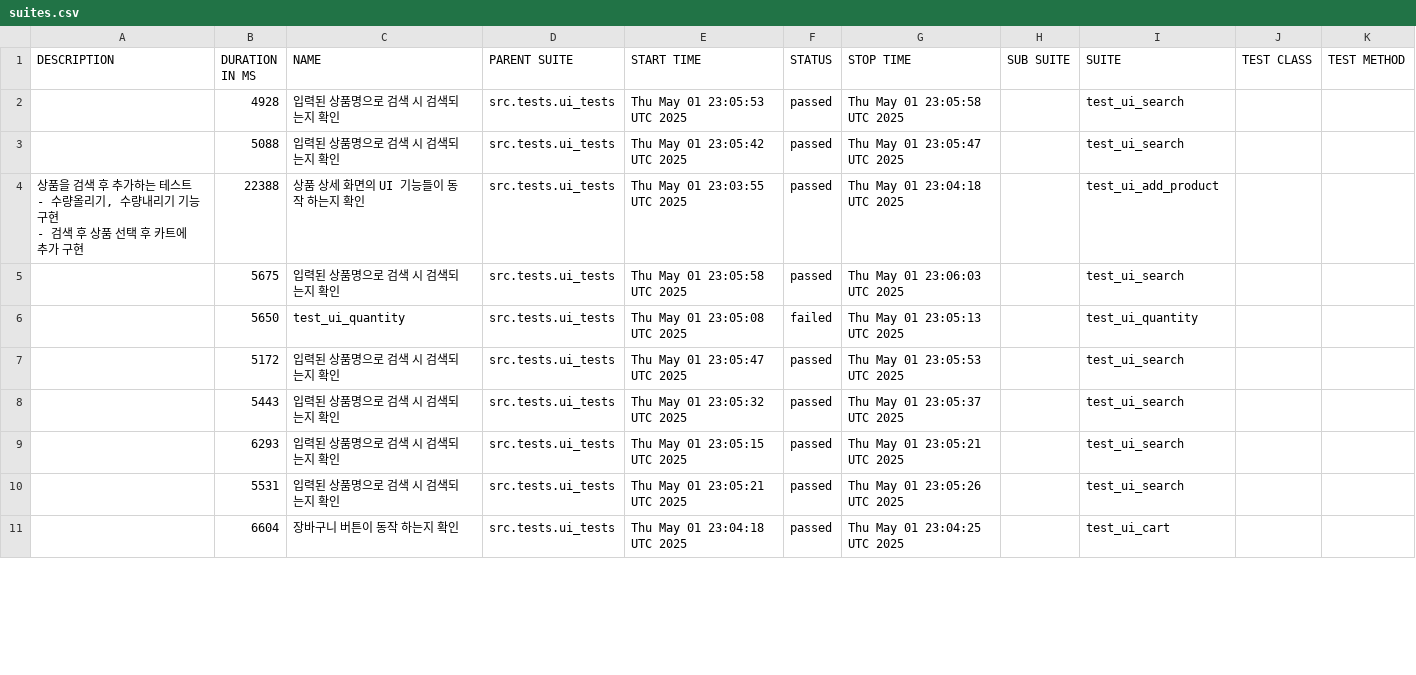
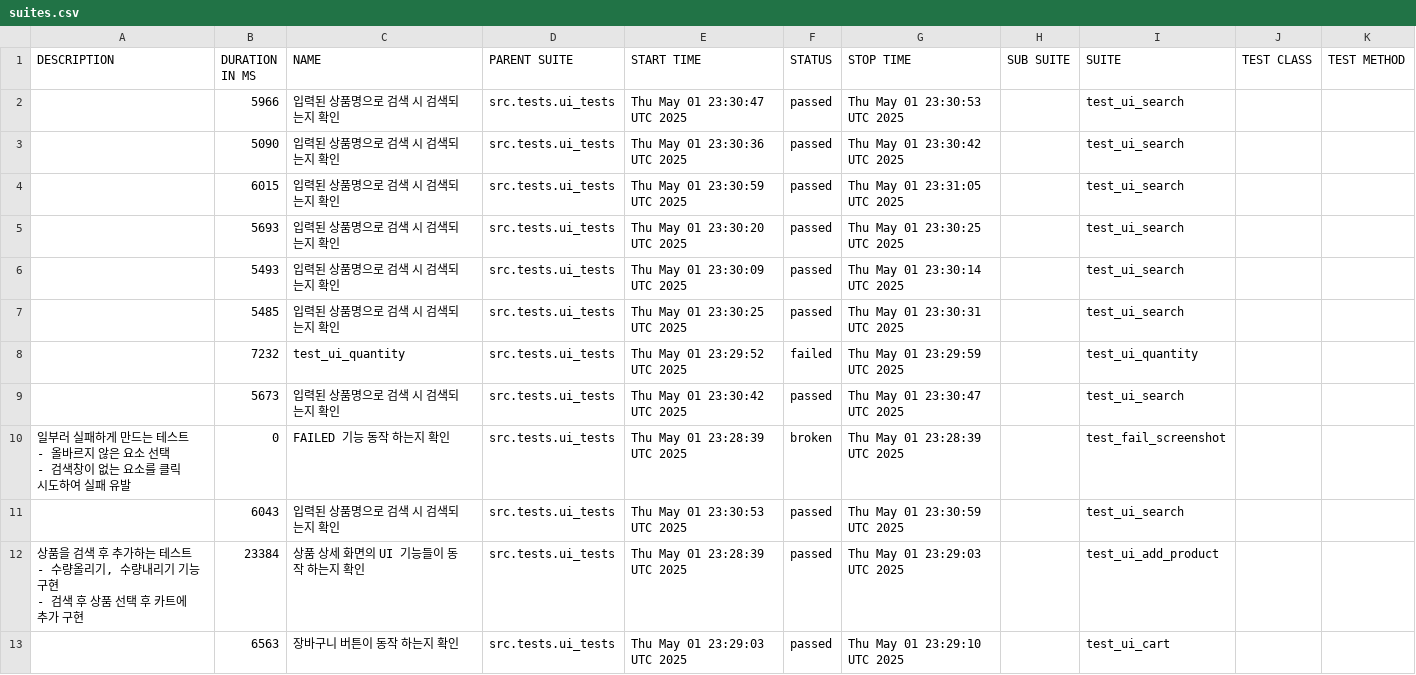
Before and after one commit to yoplekiller/QATEST, a CSV file: allure-report/docker/data/suites.csv, drawn as a sheet; only a part is shown; the diff covers the shown part only.

```diff
--- a/allure-report/docker/data/suites.csv
+++ b/allure-report/docker/data/suites.csv
@@ -1,15 +1,21 @@
 "DESCRIPTION","DURATION IN MS","NAME","PARENT SUITE","START TIME","STATUS","STOP TIME","SUB SUITE","SUITE","TEST CLASS","TEST METHOD"
-"","4928","입력된 상품명으로 검색 시 검색되는지 확인","src.tests.ui_tests","Thu May 01 23:05:53 UTC 2025","passed","Thu May 01 23:05:58 UTC 2025","","test_ui_search","",""
-"","5088","입력된 상품명으로 검색 시 검색되는지 확인","src.tests.ui_tests","Thu May 01 23:05:42 UTC 2025","passed","Thu May 01 23:05:47 UTC 2025","","test_ui_search","",""
-"
-상품을 검색 후 추가하는 테스트
-- 수량올리기, 수량내리기 기능 구현
-- 검색 후 상품 선택 후 카트에 추가 구현
-","22388","상품 상세 화면의 UI 기능들이 동작 하는지 확인","src.tests.ui_tests","Thu May 01 23:03:55 UTC 2025","passed","Thu May 01 23:04:18 UTC 2025","","test_ui_add_product","",""
-"","5675","입력된 상품명으로 검색 시 검색되는지 확인","src.tests.ui_tests","Thu May 01 23:05:58 UTC 2025","passed","Thu May 01 23:06:03 UTC 2025","","test_ui_search","",""
-"","5650","test_ui_quantity","src.tests.ui_tests","Thu May 01 23:05:08 UTC 2025","failed","Thu May 01 23:05:13 UTC 2025","","test_ui_quantity","",""
-"","5172","입력된 상품명으로 검색 시 검색되는지 확인","src.tests.ui_tests","Thu May 01 23:05:47 UTC 2025","passed","Thu May 01 23:05:53 UTC 2025","","test_ui_search","",""
-"","5443","입력된 상품명으로 검색 시 검색되는지 확인","src.tests.ui_tests","Thu May 01 23:05:32 UTC 2025","passed","Thu May 01 23:05:37 UTC 2025","","test_ui_search","",""
-"","6293","입력된 상품명으로 검색 시 검색되는지 확인","src.tests.ui_tests","Thu May 01 23:05:15 UTC 2025","passed","Thu May 01 23:05:21 UTC 2025","","test_ui_search","",""
-"","5531","입력된 상품명으로 검색 시 검색되는지 확인","src.tests.ui_tests","Thu May 01 23:05:21 UTC 2025","passed","Thu May 01 23:05:26 UTC 2025","","test_ui_search","",""
-"","6604","장바구니 버튼이 동작 하는지 확인","src.tests.ui_tests","Thu May 01 23:04:18 UTC 2025","passed","Thu May 01 23:04:25 UTC 2025","","test_ui_cart","",""
+"","5966","입력된 상품명으로 검색 시 검색되는지 확인","src.tests.ui_tests","Thu May 01 23:30:47 UTC 2025","passed","Thu May 01 23:30:53 UTC 2025","","test_ui_search","",""
+"","5090","입력된 상품명으로 검색 시 검색되는지 확인","src.tests.ui_tests","Thu May 01 23:30:36 UTC 2025","passed","Thu May 01 23:30:42 UTC 2025","","test_ui_search","",""
+"","6015","입력된 상품명으로 검색 시 검색되는지 확인","src.tests.ui_tests","Thu May 01 23:30:59 UTC 2025","passed","Thu May 01 23:31:05 UTC 2025","","test_ui_search","",""
+"","5693","입력된 상품명으로 검색 시 검색되는지 확인","src.tests.ui_tests","Thu May 01 23:30:20 UTC 2025","passed","Thu May 01 23:30:25 UTC 2025","","test_ui_search","",""
+"","5493","입력된 상품명으로 검색 시 검색되는지 확인","src.tests.ui_tests","Thu May 01 23:30:09 UTC 2025","passed","Thu May 01 23:30:14 UTC 2025","","test_ui_search","",""
+"","5485","입력된 상품명으로 검색 시 검색되는지 확인","src.tests.ui_tests","Thu May 01 23:30:25 UTC 2025","passed","Thu May 01 23:30:31 UTC 2025","","test_ui_search","",""
+"","7232","test_ui_quantity","src.tests.ui_tests","Thu May 01 23:29:52 UTC 2025","failed","Thu May 01 23:29:59 UTC 2025","","test_ui_quantity","",""
+"","5673","입력된 상품명으로 검색 시 검색되는지 확인","src.tests.ui_tests","Thu May 01 23:30:42 UTC 2025","passed","Thu May 01 23:30:47 UTC 2025","","test_ui_search","",""
+"
+일부러 실패하게 만드는 테스트
+- 올바르지 않은 요소 선택
+- 검색창이 없는 요소를 클릭 시도하여 실패 유발
+","0","FAILED 기능 동작 하는지 확인","src.tests.ui_tests","Thu May 01 23:28:39 UTC 2025","broken","Thu May 01 23:28:39 UTC 2025","","test_fail_screenshot","",""
+"","6043","입력된 상품명으로 검색 시 검색되는지 확인","src.tests.ui_tests","Thu May 01 23:30:53 UTC 2025","passed","Thu May 01 23:30:59 UTC 2025","","test_ui_search","",""
+"
+상품을 검색 후 추가하는 테스트
+- 수량올리기, 수량내리기 기능 구현
+- 검색 후 상품 선택 후 카트에 추가 구현
+","23384","상품 상세 화면의 UI 기능들이 동작 하는지 확인","src.tests.ui_tests","Thu May 01 23:28:39 UTC 2025","passed","Thu May 01 23:29:03 UTC 2025","","test_ui_add_product","",""
+"","6563","장바구니 버튼이 동작 하는지 확인","src.tests.ui_tests","Thu May 01 23:29:03 UTC 2025","passed","Thu May 01 23:29:10 UTC 2025","","test_ui_cart","",""
```
Also changed, not shown: 2 removed rows and 15 edited cells elsewhere in this file, allure-report/docker/data/behaviors.csv, 50 other files.
